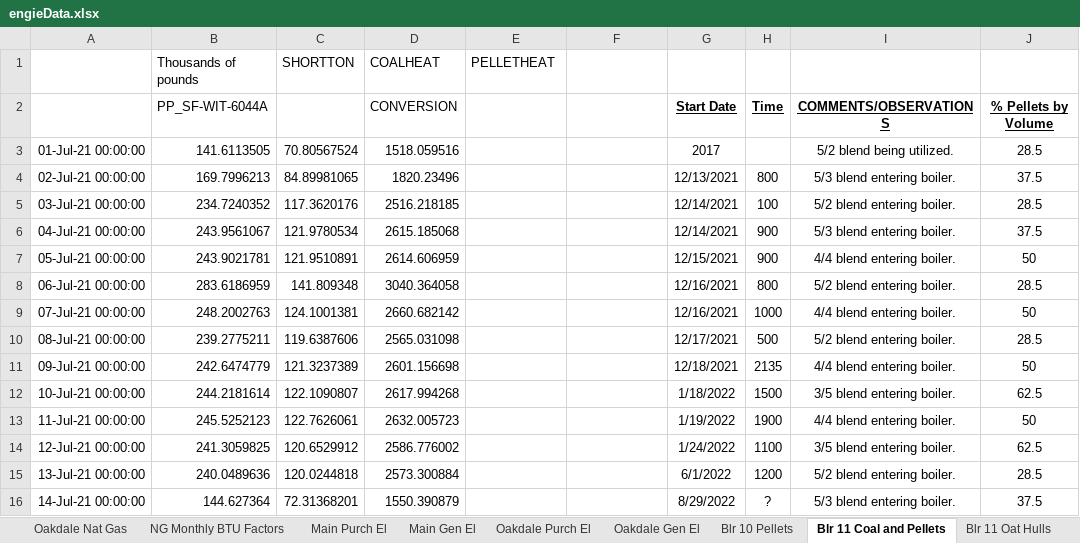
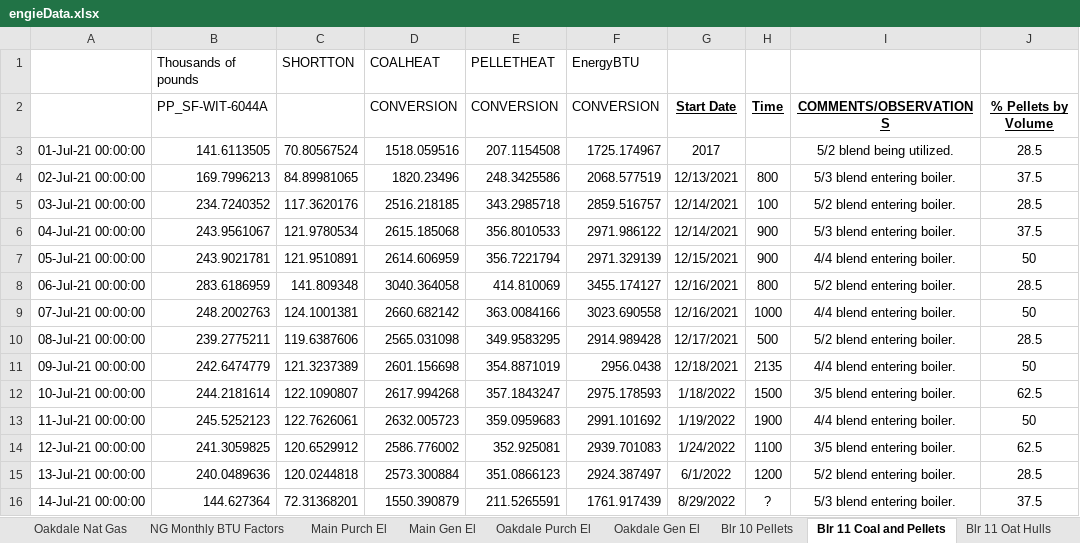
Before and after one commit to anshuman2601/ENGIE-Dashboard, an Excel workbook: src/engieData.xlsx, sheet Blr 11 Coal and Pellets, drawn as a sheet; only a part is shown; values as stored, in another font and other column widths than the file's, no borders; the diff covers the shown part only; the diff names each change by its address in the sheet, - before the commit and + after, or states it on an @@ line.

Commit message:
Finished EngieData

```diff
--- a/src/engieData.xlsx (sheet Blr 11 Coal and Pellets)
+++ b/src/engieData.xlsx (sheet Blr 11 Coal and Pellets)
-F1: (empty)
+F1: EnergyBTU
-E2: (empty)
+E2: CONVERSION
-F2: (empty)
+F2: CONVERSION
-E3: (empty)
+E3: 207.1154508
-F3: (empty)
+F3: 1725.174967
-E4: (empty)
+E4: 248.3425586
-F4: (empty)
+F4: 2068.577519
-E5: (empty)
+E5: 343.2985718
-F5: (empty)
+F5: 2859.516757
-E6: (empty)
+E6: 356.8010533
-F6: (empty)
+F6: 2971.986122
-E7: (empty)
+E7: 356.7221794
-F7: (empty)
+F7: 2971.329139
-E8: (empty)
+E8: 414.810069
-F8: (empty)
+F8: 3455.174127
-E9: (empty)
+E9: 363.0084166
-F9: (empty)
+F9: 3023.690558
-E10: (empty)
+E10: 349.9583295
-F10: (empty)
+F10: 2914.989428
-E11: (empty)
+E11: 354.8871019
-F11: (empty)
+F11: 2956.0438
-E12: (empty)
+E12: 357.1843247
-F12: (empty)
+F12: 2975.178593
-E13: (empty)
+E13: 359.0959683
-F13: (empty)
+F13: 2991.101692
-E14: (empty)
+E14: 352.925081
-F14: (empty)
+F14: 2939.701083
-E15: (empty)
+E15: 351.0866123
-F15: (empty)
+F15: 2924.387497
-E16: (empty)
+E16: 211.5265591
-F16: (empty)
+F16: 1761.917439
```
Also changed, not shown: 702 edited cells elsewhere in this sheet.
